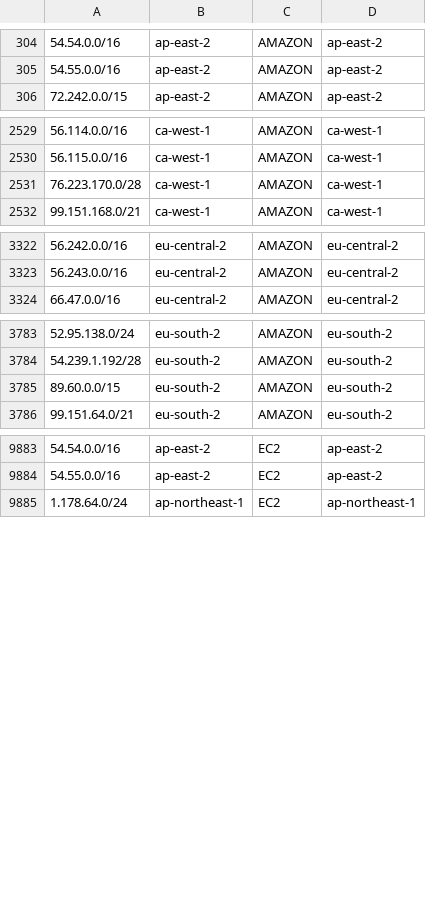
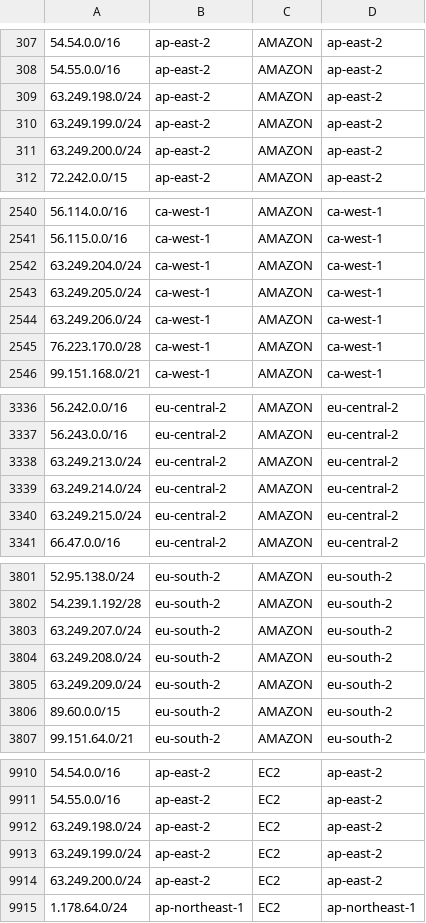
Before and after one commit to KustoKing/known-ip-addresses, a CSV file: cloud-ip-ranges/aws-service-tags.csv, drawn as a sheet; only a part is shown, gaps mark what is left out; the diff covers the shown part only; the diff names each change by its address in the sheet, - before the commit and + after, or states it on an @@ line.

```diff
--- a/cloud-ip-ranges/aws-service-tags.csv
+++ b/cloud-ip-ranges/aws-service-tags.csv
+row 309: 63.249.198.0/24 | ap-east-2 | AMAZON | ap-east-2
+row 310: 63.249.199.0/24 | ap-east-2 | AMAZON | ap-east-2
+row 311: 63.249.200.0/24 | ap-east-2 | AMAZON | ap-east-2
+row 2542: 63.249.204.0/24 | ca-west-1 | AMAZON | ca-west-1
+row 2543: 63.249.205.0/24 | ca-west-1 | AMAZON | ca-west-1
+row 2544: 63.249.206.0/24 | ca-west-1 | AMAZON | ca-west-1
+row 3338: 63.249.213.0/24 | eu-central-2 | AMAZON | eu-central-2
+row 3339: 63.249.214.0/24 | eu-central-2 | AMAZON | eu-central-2
+row 3340: 63.249.215.0/24 | eu-central-2 | AMAZON | eu-central-2
+row 3803: 63.249.207.0/24 | eu-south-2 | AMAZON | eu-south-2
+row 3804: 63.249.208.0/24 | eu-south-2 | AMAZON | eu-south-2
+row 3805: 63.249.209.0/24 | eu-south-2 | AMAZON | eu-south-2
+row 9912: 63.249.198.0/24 | ap-east-2 | EC2 | ap-east-2
+row 9913: 63.249.199.0/24 | ap-east-2 | EC2 | ap-east-2
+row 9914: 63.249.200.0/24 | ap-east-2 | EC2 | ap-east-2
```
Also changed, not shown: 32 added rows elsewhere in this file.
